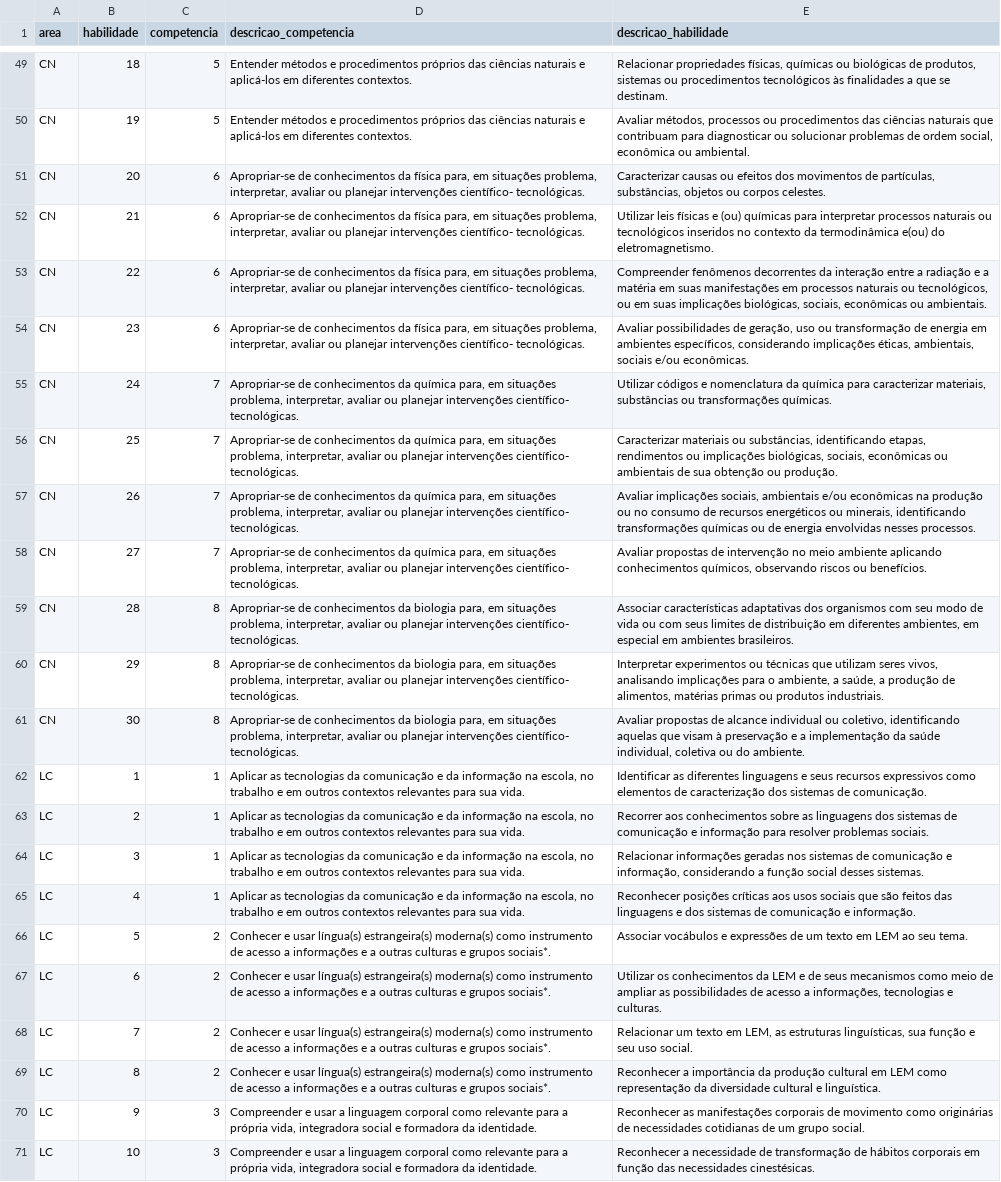
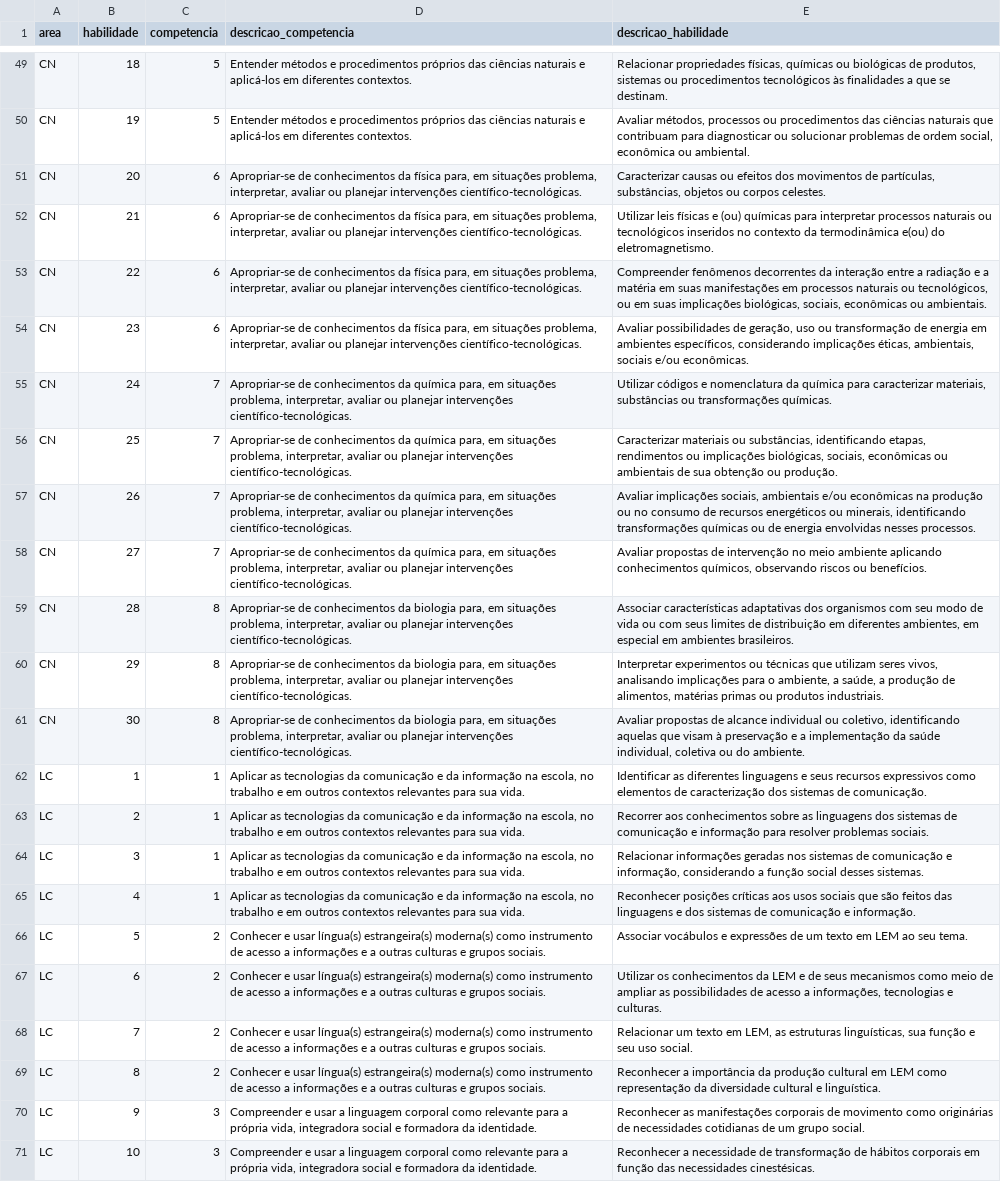
Before and after one commit to Concs93/enem-ml-data-ops, a CSV file: dbt/seeds/matriz_referencia.csv, drawn as a sheet; only a part is shown, gaps mark what is left out; the diff names each change by its address in the sheet, - before the commit and + after, or states it on an @@ line.

```diff
--- a/dbt/seeds/matriz_referencia.csv
+++ b/dbt/seeds/matriz_referencia.csv
-D51:D54 (descricao_competencia): …planejar intervenções científico- tecnológicas.
+D51:D54 (descricao_competencia): …planejar intervenções científico-tecnológicas.
-D55:D58 (descricao_competencia): …planejar intervenções científico- tecnológicas.
+D55:D58 (descricao_competencia): …planejar intervenções científico-tecnológicas.
-D59:D61 (descricao_competencia): …planejar intervenções científico- tecnológicas.
+D59:D61 (descricao_competencia): …planejar intervenções científico-tecnológicas.
-D66:D69 (descricao_competencia): …e grupos sociais*.
+D66:D69 (descricao_competencia): …e grupos sociais.
```
Also changed, not shown: 4 other files.
